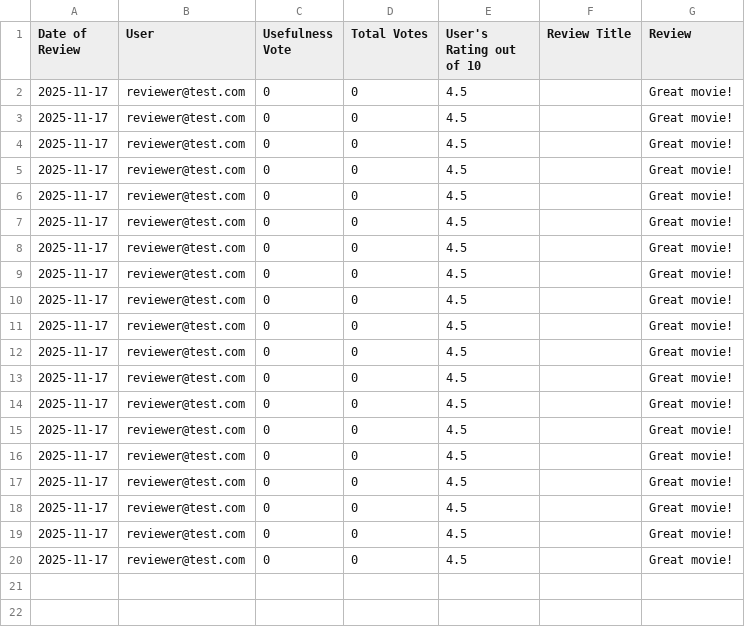
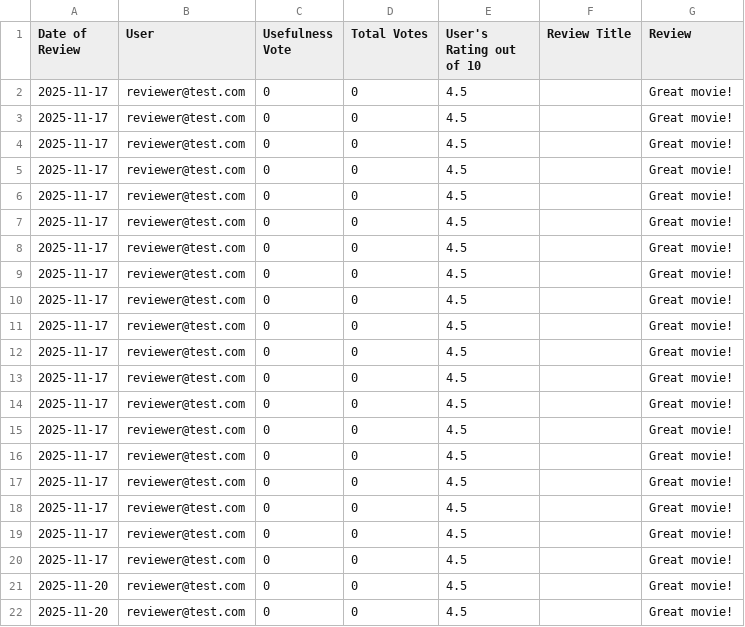
Before and after one commit to EldonT123/BS_Reviews, a CSV file: database/archive/Test_Movie/movieReviews.csv, drawn as a sheet; the diff names each change by its address in the sheet, - before the commit and + after, or states it on an @@ line.

```diff
--- a/database/archive/Test_Movie/movieReviews.csv
+++ b/database/archive/Test_Movie/movieReviews.csv
+row 21: 2025-11-20 | reviewer@test.com | 0 | 0 | 4.5 |  | Great movie!
+row 22: 2025-11-20 | reviewer@test.com | 0 | 0 | 4.5 |  | Great movie!
```
Also changed, not shown: 4 other files.
